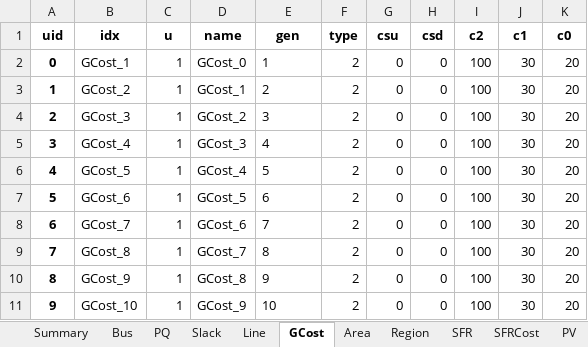
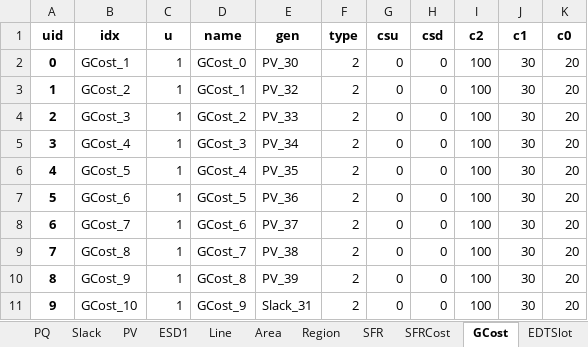
Before and after one commit to CURENT/ams, an Excel workbook: ams/cases/ieee39/ieee39_esd1.xlsx, sheet GCost, drawn as a sheet; values as stored, in another font and other column widths than the file's, no borders; the diff names each change by its address in the sheet, - before the commit and + after, or states it on an @@ line.

```diff
--- a/ams/cases/ieee39/ieee39_esd1.xlsx (sheet GCost)
+++ b/ams/cases/ieee39/ieee39_esd1.xlsx (sheet GCost)
@@ sheet tab order changed: PQ | Slack | PV | ESD1 | Line | Area | Region | SFR | SFRCost | GCost | EDTSlot @@
-E2 (gen): 1
+E2 (gen): PV_30
-E3 (gen): 2
+E3 (gen): PV_32
-E4 (gen): 3
+E4 (gen): PV_33
-E5 (gen): 4
+E5 (gen): PV_34
-E6 (gen): 5
+E6 (gen): PV_35
-E7 (gen): 6
+E7 (gen): PV_36
-E8 (gen): 7
+E8 (gen): PV_37
-E9 (gen): 8
+E9 (gen): PV_38
-E10 (gen): 9
+E10 (gen): PV_39
-E11 (gen): 10
+E11 (gen): Slack_31
```
Also changed, not shown: sheet Bus, sheet PV, sheet SFRCost, sheet Slack, sheet ESD1.
